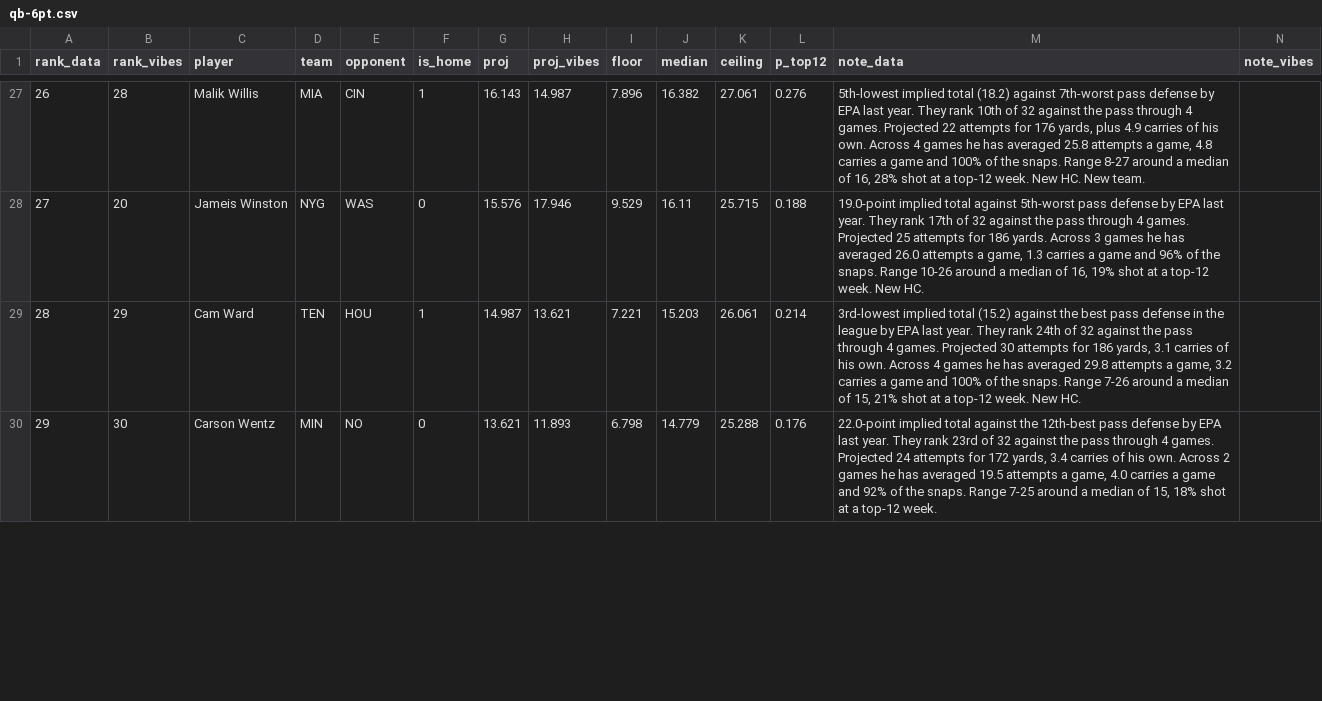
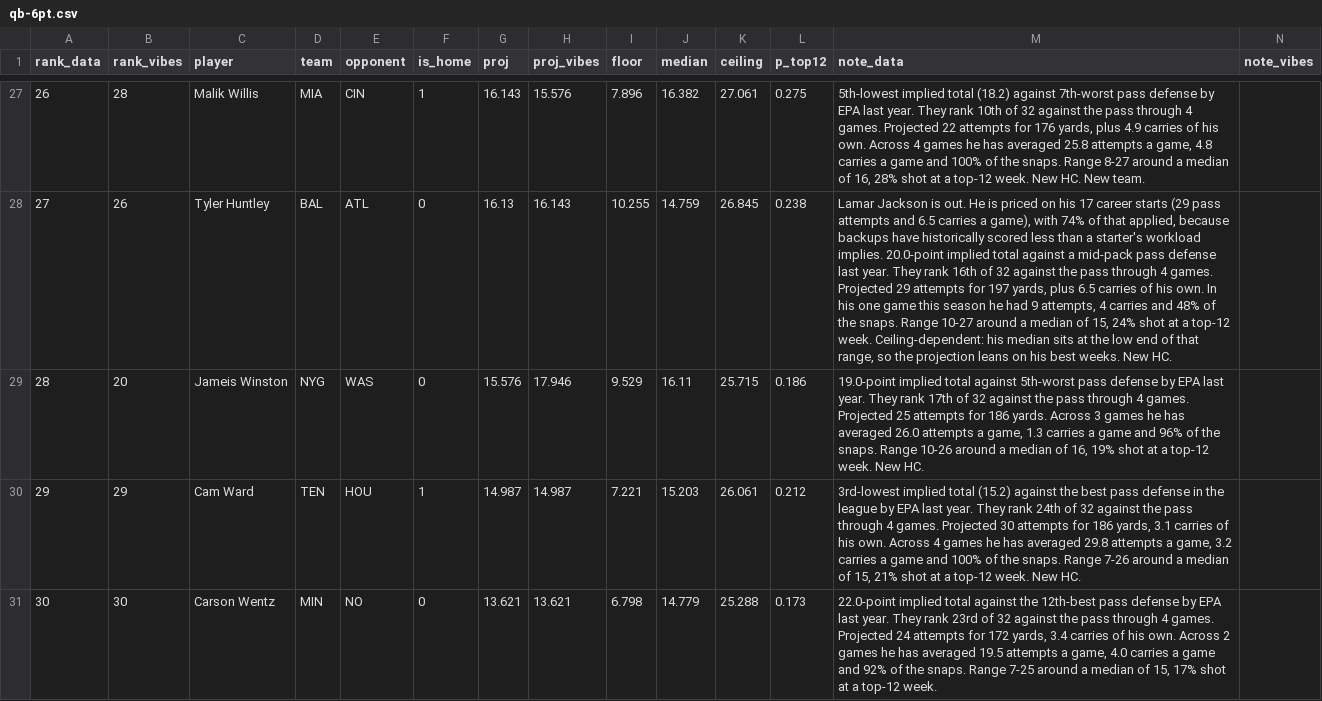
Before and after one commit to maditphillips/The-Delta-Duo, a CSV file: data/weekly/2026/week-05/qb-6pt.csv, drawn as a sheet; only a part is shown, gaps mark what is left out; addresses are those after the commit; the diff covers the shown part only; the diff names each change by its address in the sheet, - before the commit and + after, or states it on an @@ line.

```diff
--- a/data/weekly/2026/week-05/qb-6pt.csv
+++ b/data/weekly/2026/week-05/qb-6pt.csv
-H27 (proj_vibes): 14.987
+H27 (proj_vibes): 15.576
-L27 (p_top12): 0.276
+L27 (p_top12): 0.275
+row 28: 27 | 26 | Tyler Huntley | BAL | ATL | 0 | 16.13 | 16.143 | 10.255 | 14.759 | 26.845 | 0.238 | Lamar Jackson is out. He is priced on his 17 career starts (29 pass attempts and 6.5 carries a game), with 74% of that applied, because backups have historically scored less than a starter's workload implies. 20.0-point implied total against a mid-pack pass defense last year. They rank 16th of 32 against the pass through 4 games. Projected 29 attempts for 197 yards, plus 6.5 carries of his own. In his one game this season he had 9 attempts, 4 carries and 48% of the snaps. Range 10-27 around a median of 15, 24% shot at a top-12 week. Ceiling-dependent: his median sits at the low end of that range, so the projection leans on his best weeks. New HC.
-A29 (rank_data): 27
+A29 (rank_data): 28
-L29 (p_top12): 0.188
+L29 (p_top12): 0.186
-A30 (rank_data): 28
+A30 (rank_data): 29
-H30 (proj_vibes): 13.621
+H30 (proj_vibes): 14.987
-L30 (p_top12): 0.214
+L30 (p_top12): 0.212
-A31 (rank_data): 29
+A31 (rank_data): 30
-H31 (proj_vibes): 11.893
+H31 (proj_vibes): 13.621
-L31 (p_top12): 0.176
+L31 (p_top12): 0.173
-M31 (note_data): …of 15, 18% shot at…
+M31 (note_data): …of 15, 17% shot at…
```
Also changed, not shown: 1 removed row and 35 edited cells elsewhere in this file, data/weekly/2026/week-05/qb-4pt.csv, 2 other files.
